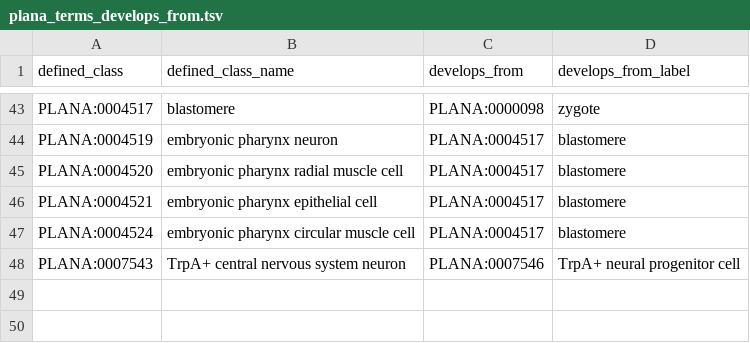
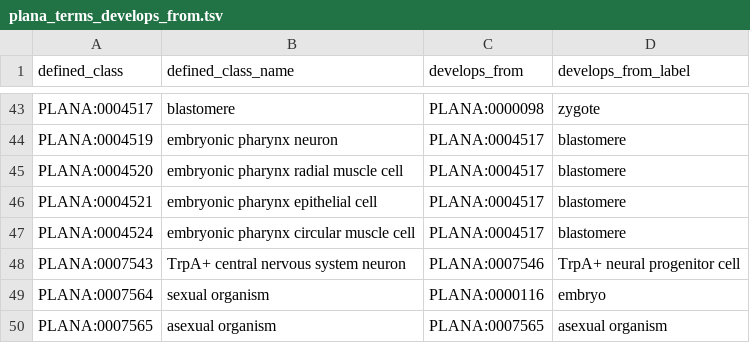
Before and after one commit to obophenotype/planaria-ontology, a TSV file: src/patterns/data/default/plana_terms_develops_from.tsv, drawn as a sheet; only a part is shown, gaps mark what is left out; the diff names each change by its address in the sheet, - before the commit and + after, or states it on an @@ line.

```diff
--- a/src/patterns/data/default/plana_terms_develops_from.tsv
+++ b/src/patterns/data/default/plana_terms_develops_from.tsv
+row 49: PLANA:0007564 | sexual organism | PLANA:0000116 | embryo
+row 50: PLANA:0007565 | asexual organism | PLANA:0007565 | asexual organism
```
Also changed, not shown: src/patterns/data/default/plana_terms.tsv, src/patterns/data/default/plana_terms_contained_in.tsv, 48 other files.
